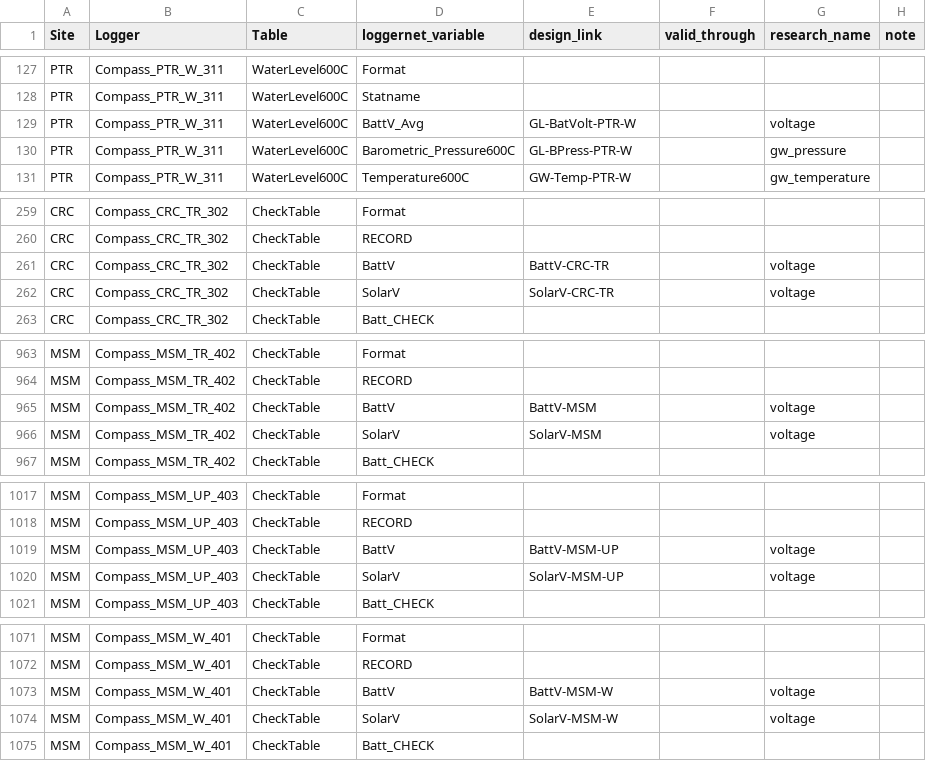
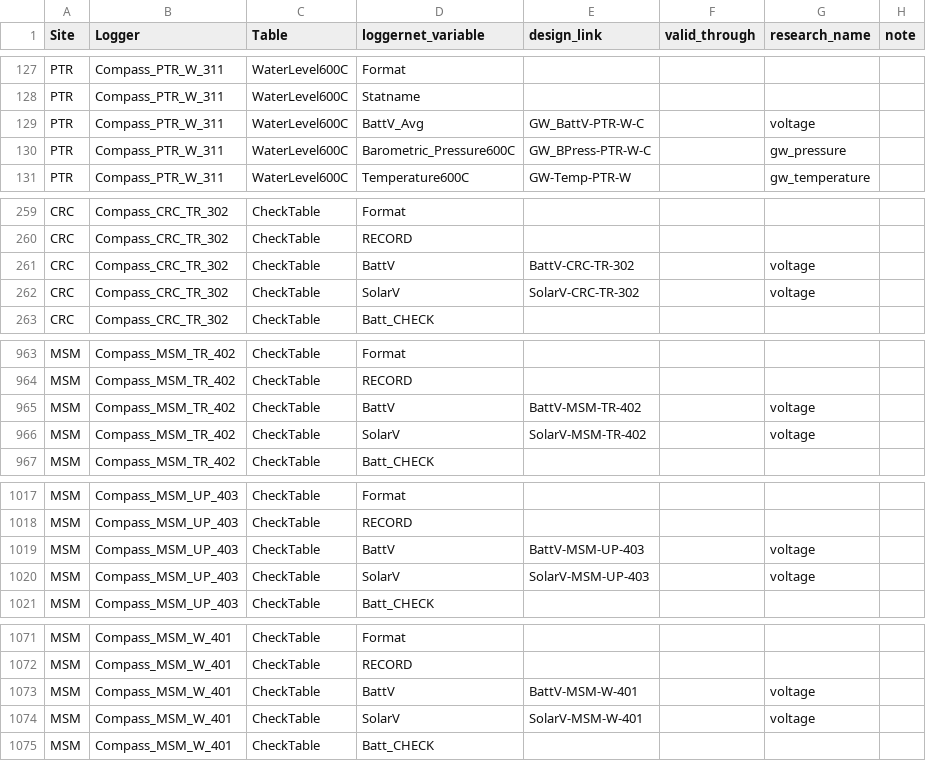
Before and after one commit to COMPASS-DOE/data-workflows, a CSV file: synoptic/data_TEST/design_table.csv, drawn as a sheet; only a part is shown, gaps mark what is left out; the diff covers the shown part only.

```diff
--- a/synoptic/data_TEST/design_table.csv
+++ b/synoptic/data_TEST/design_table.csv
@@ -128,4 +128,4 @@ PTR,Compass_PTR_W_311,WaterLevel600C,Format,,,,
 PTR,Compass_PTR_W_311,WaterLevel600C,Statname,,,,
-PTR,Compass_PTR_W_311,WaterLevel600C,BattV_Avg,GL-BatVolt-PTR-W,,voltage,
-PTR,Compass_PTR_W_311,WaterLevel600C,Barometric_Pressure600C,GL-BPress-PTR-W,,gw_pressure,
+PTR,Compass_PTR_W_311,WaterLevel600C,BattV_Avg,GW_BattV-PTR-W-C,,voltage,
+PTR,Compass_PTR_W_311,WaterLevel600C,Barometric_Pressure600C,GW_BPress-PTR-W-C,,gw_pressure,
 PTR,Compass_PTR_W_311,WaterLevel600C,Temperature600C,GW-Temp-PTR-W,,gw_temperature,
@@ -260,4 +260,4 @@ CRC,Compass_CRC_TR_302,CheckTable,Format,,,,
 CRC,Compass_CRC_TR_302,CheckTable,RECORD,,,,
-CRC,Compass_CRC_TR_302,CheckTable,BattV,BattV-CRC-TR,,voltage,
-CRC,Compass_CRC_TR_302,CheckTable,SolarV,SolarV-CRC-TR,,voltage,
+CRC,Compass_CRC_TR_302,CheckTable,BattV,BattV-CRC-TR-302,,voltage,
+CRC,Compass_CRC_TR_302,CheckTable,SolarV,SolarV-CRC-TR-302,,voltage,
 CRC,Compass_CRC_TR_302,CheckTable,Batt_CHECK,,,,
@@ -964,4 +964,4 @@ MSM,Compass_MSM_TR_402,CheckTable,Format,,,,
 MSM,Compass_MSM_TR_402,CheckTable,RECORD,,,,
-MSM,Compass_MSM_TR_402,CheckTable,BattV,BattV-MSM,,voltage,
-MSM,Compass_MSM_TR_402,CheckTable,SolarV,SolarV-MSM,,voltage,
+MSM,Compass_MSM_TR_402,CheckTable,BattV,BattV-MSM-TR-402,,voltage,
+MSM,Compass_MSM_TR_402,CheckTable,SolarV,SolarV-MSM-TR-402,,voltage,
 MSM,Compass_MSM_TR_402,CheckTable,Batt_CHECK,,,,
@@ -1018,4 +1018,4 @@ MSM,Compass_MSM_UP_403,CheckTable,Format,,,,
 MSM,Compass_MSM_UP_403,CheckTable,RECORD,,,,
-MSM,Compass_MSM_UP_403,CheckTable,BattV,BattV-MSM-UP,,voltage,
-MSM,Compass_MSM_UP_403,CheckTable,SolarV,SolarV-MSM-UP,,voltage,
+MSM,Compass_MSM_UP_403,CheckTable,BattV,BattV-MSM-UP-403,,voltage,
+MSM,Compass_MSM_UP_403,CheckTable,SolarV,SolarV-MSM-UP-403,,voltage,
 MSM,Compass_MSM_UP_403,CheckTable,Batt_CHECK,,,,
@@ -1072,4 +1072,4 @@ MSM,Compass_MSM_W_401,CheckTable,Format,,,,
 MSM,Compass_MSM_W_401,CheckTable,RECORD,,,,
-MSM,Compass_MSM_W_401,CheckTable,BattV,BattV-MSM-W,,voltage,
-MSM,Compass_MSM_W_401,CheckTable,SolarV,SolarV-MSM-W,,voltage,
+MSM,Compass_MSM_W_401,CheckTable,BattV,BattV-MSM-W-401,,voltage,
+MSM,Compass_MSM_W_401,CheckTable,SolarV,SolarV-MSM-W-401,,voltage,
 MSM,Compass_MSM_W_401,CheckTable,Batt_CHECK,,,,
```
Also changed, not shown: 122 edited cells elsewhere in this file.
